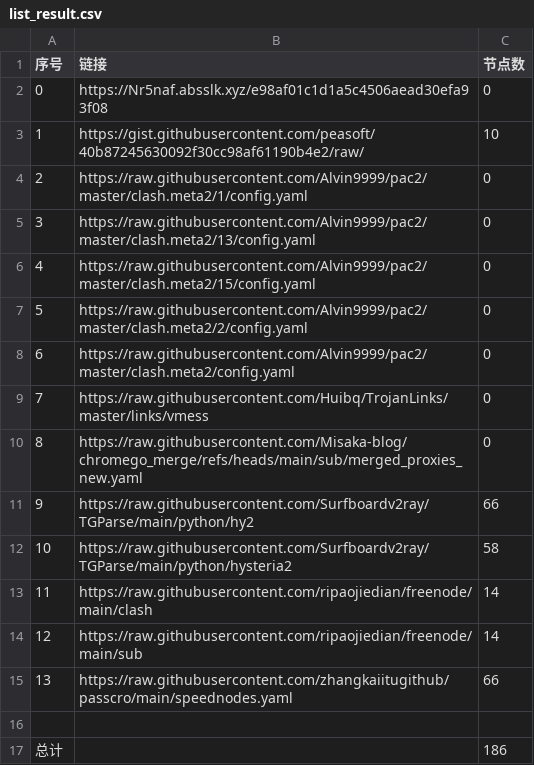
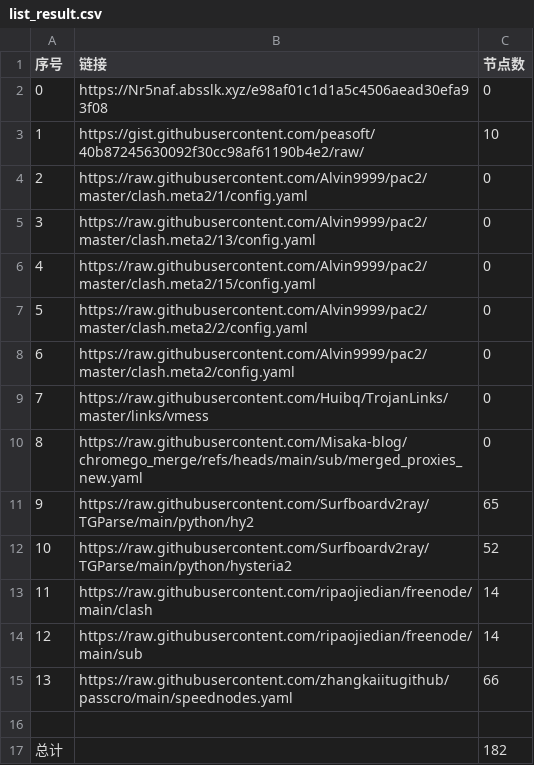
Before and after one commit to this-ooo/NMW, a CSV file: list_result.csv, drawn as a sheet.

```diff
--- a/list_result.csv
+++ b/list_result.csv
@@ -10,4 +10,4 @@
 8,https://raw.githubusercontent.com/Misaka-blog/chromego_merge/refs/heads/main/sub/merged_proxies_new.yaml,0
-9,https://raw.githubusercontent.com/Surfboardv2ray/TGParse/main/python/hy2,66
-10,https://raw.githubusercontent.com/Surfboardv2ray/TGParse/main/python/hysteria2,58
+9,https://raw.githubusercontent.com/Surfboardv2ray/TGParse/main/python/hy2,65
+10,https://raw.githubusercontent.com/Surfboardv2ray/TGParse/main/python/hysteria2,52
 11,https://raw.githubusercontent.com/ripaojiedian/freenode/main/clash,14
@@ -16,2 +16,2 @@
 
-总计,,186
+总计,,182
```
Also changed, not shown: 8 other files.
